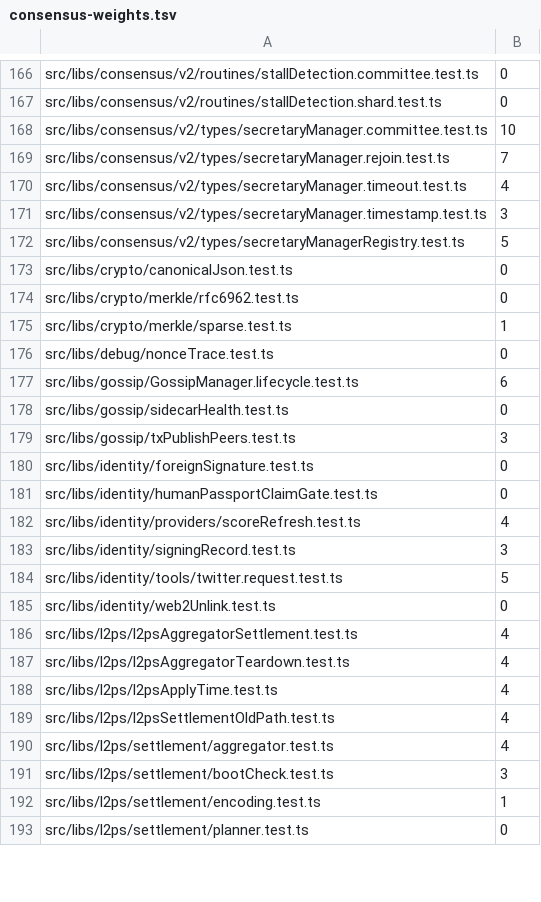
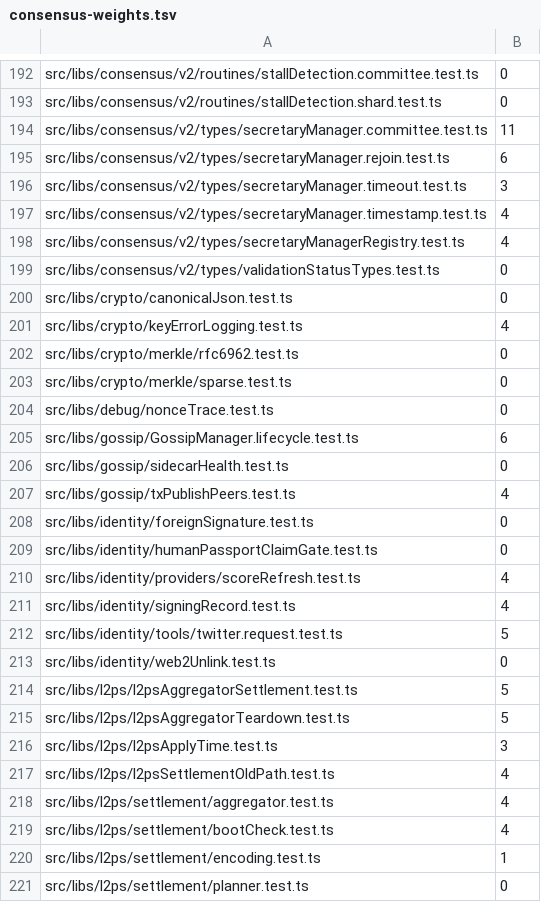
Before and after one commit to kynesyslabs/node, a TSV file: scripts/consensus-weights.tsv, drawn as a sheet; only a part is shown, gaps mark what is left out; the diff covers the shown part only.

Commit message:
test(consensus): refresh shard weights for the 299-file suite
The rebase picked up ~34 new test files upstream (265 -> 299), so the existing
table no longer covered the suite and packing fell back to round-robin. That
showed up plainly in the first run after rebasing: shards came in at 4m13s,
5m12s, 5m49s and 2m33s -- a 3m16s spread, worse than the 54s the table had
previously achieved.

Re-measured from that run's own ::group:: markers. LPT now packs 4 shards to
254s/253s/253s/253s of test time, against a 253s lower bound.

Honest expectation: that is ~40s off the slowest shard, taking it to roughly
5m05s including fixed setup. Rehearsal Drill Checks now runs 5m25s, so it
becomes the critical path and the end-to-end gain is nearer 25s. More shards
would not help: 5 shards would put the slowest consensus job at ~258s, still
behind Rehearsal, so the wall clock would not move.

Four files had no closing marker (the last file of each shard) and carry the
median. Regenerate this table when the suite composition changes materially; a
table that does not cover every file is ignored rather than partially applied.

```diff
--- a/scripts/consensus-weights.tsv
+++ b/scripts/consensus-weights.tsv
@@ -167,10 +193,12 @@ src/libs/consensus/v2/routines/stallDetection.committee.test.ts	0
 src/libs/consensus/v2/routines/stallDetection.shard.test.ts	0
-src/libs/consensus/v2/types/secretaryManager.committee.test.ts	10
-src/libs/consensus/v2/types/secretaryManager.rejoin.test.ts	7
-src/libs/consensus/v2/types/secretaryManager.timeout.test.ts	4
-src/libs/consensus/v2/types/secretaryManager.timestamp.test.ts	3
-src/libs/consensus/v2/types/secretaryManagerRegistry.test.ts	5
+src/libs/consensus/v2/types/secretaryManager.committee.test.ts	11
+src/libs/consensus/v2/types/secretaryManager.rejoin.test.ts	6
+src/libs/consensus/v2/types/secretaryManager.timeout.test.ts	3
+src/libs/consensus/v2/types/secretaryManager.timestamp.test.ts	4
+src/libs/consensus/v2/types/secretaryManagerRegistry.test.ts	4
+src/libs/consensus/v2/types/validationStatusTypes.test.ts	0
 src/libs/crypto/canonicalJson.test.ts	0
+src/libs/crypto/keyErrorLogging.test.ts	4
 src/libs/crypto/merkle/rfc6962.test.ts	0
-src/libs/crypto/merkle/sparse.test.ts	1
+src/libs/crypto/merkle/sparse.test.ts	0
 src/libs/debug/nonceTrace.test.ts	0
@@ -178,3 +206,3 @@ src/libs/gossip/GossipManager.lifecycle.test.ts	6
 src/libs/gossip/sidecarHealth.test.ts	0
-src/libs/gossip/txPublishPeers.test.ts	3
+src/libs/gossip/txPublishPeers.test.ts	4
 src/libs/identity/foreignSignature.test.ts	0
@@ -182,11 +210,11 @@ src/libs/identity/humanPassportClaimGate.test.ts	0
 src/libs/identity/providers/scoreRefresh.test.ts	4
-src/libs/identity/signingRecord.test.ts	3
+src/libs/identity/signingRecord.test.ts	4
 src/libs/identity/tools/twitter.request.test.ts	5
 src/libs/identity/web2Unlink.test.ts	0
-src/libs/l2ps/l2psAggregatorSettlement.test.ts	4
-src/libs/l2ps/l2psAggregatorTeardown.test.ts	4
-src/libs/l2ps/l2psApplyTime.test.ts	4
+src/libs/l2ps/l2psAggregatorSettlement.test.ts	5
+src/libs/l2ps/l2psAggregatorTeardown.test.ts	5
+src/libs/l2ps/l2psApplyTime.test.ts	3
 src/libs/l2ps/l2psSettlementOldPath.test.ts	4
 src/libs/l2ps/settlement/aggregator.test.ts	4
-src/libs/l2ps/settlement/bootCheck.test.ts	3
+src/libs/l2ps/settlement/bootCheck.test.ts	4
 src/libs/l2ps/settlement/encoding.test.ts	1
```
Also changed, not shown: 44 added rows and 104 edited cells elsewhere in this file.
